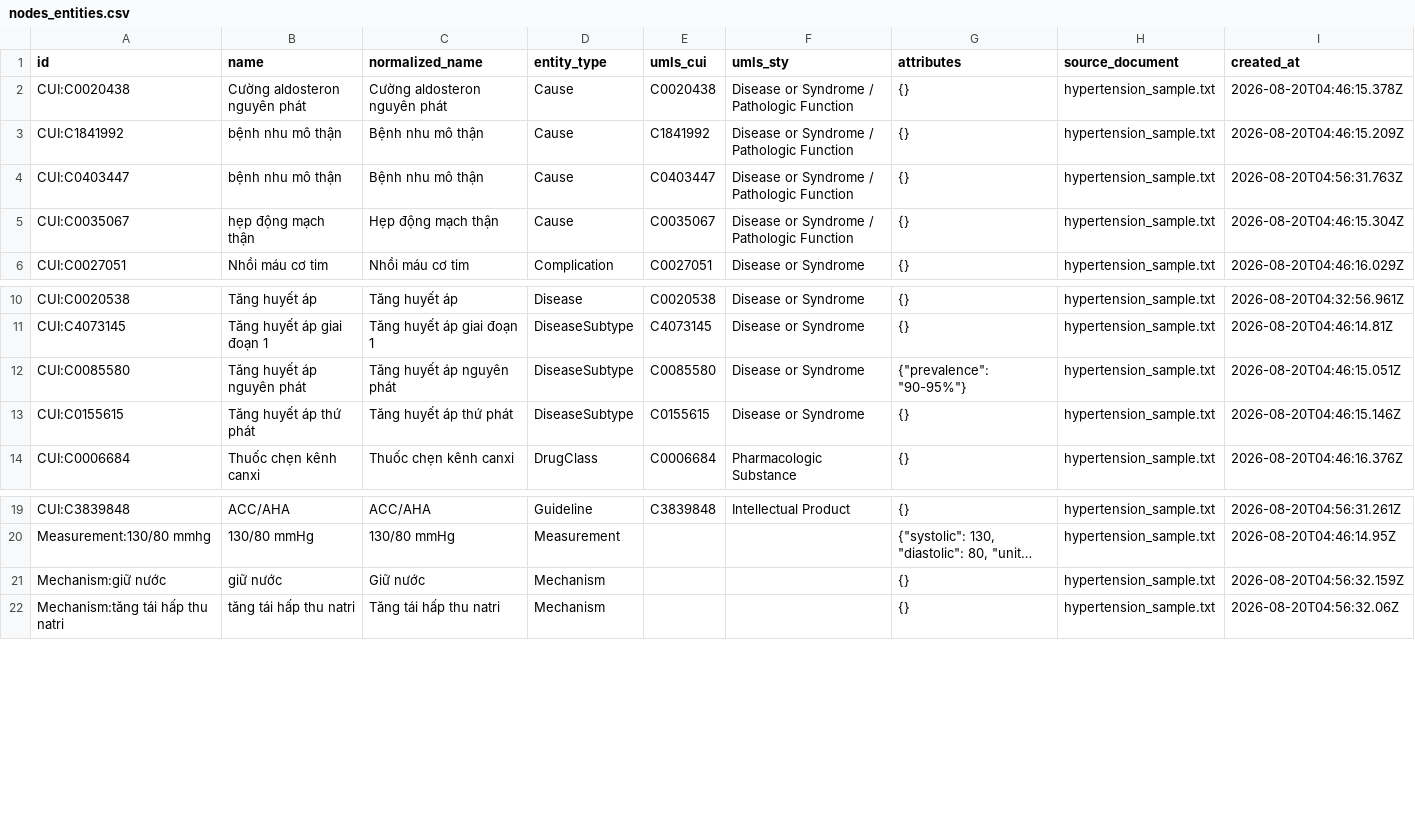
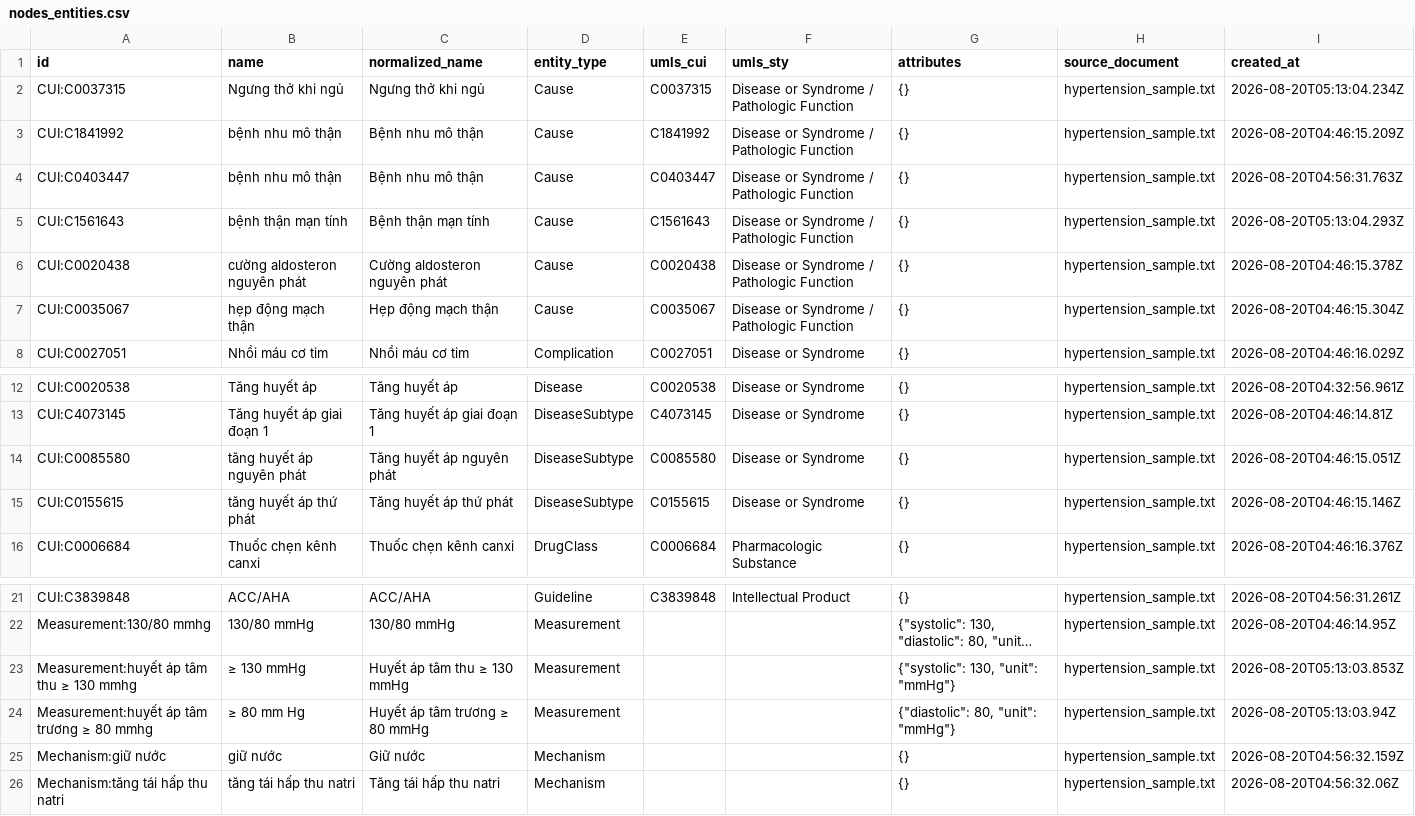
Before and after one commit to NoirHuy/Extract_Graph, a CSV file: data/exports/nodes_entities.csv, drawn as a sheet; only a part is shown, gaps mark what is left out; long unchanged cells end in …; addresses are those after the commit; the diff names each change by its address in the sheet, - before the commit and + after, or states it on an @@ line.

```diff
--- a/data/exports/nodes_entities.csv
+++ b/data/exports/nodes_entities.csv
-A2 (id): CUI:C0020438
+A2 (id): CUI:C0037315
-B2 (name): Cường aldosteron nguyên phát
+B2 (name): Ngưng thở khi ngủ
-C2 (normalized_name): Cường aldosteron nguyên phát
+C2 (normalized_name): Ngưng thở khi ngủ
-E2 (umls_cui): C0020438
+E2 (umls_cui): C0037315
-I2 (created_at): 2026-08-20T04:46:15.378Z
+I2 (created_at): 2026-08-20T05:13:04.234Z
+row 5: CUI:C1561643 | bệnh thận mạn tính | Bệnh thận mạn tính | Cause | C1561643 | Disease or Syndrome / Pathologic Function | {} | hypertension_sample.txt | 2026-08-20T05:13:04.293Z
+row 6: CUI:C0020438 | cường aldosteron nguyên phát | Cường aldosteron nguyên phát | Cause | C0020438 | Disease or Syndrome / Pathologic Function | {} | hypertension_sample.txt | 2026-08-20T04:46:15.378Z
-B14 (name): Tăng huyết áp nguyên phát
+B14 (name): tăng huyết áp nguyên phát
-G14 (attributes): {"prevalence": "90-95%"}
+G14 (attributes): {}
-B15 (name): Tăng huyết áp thứ phát
+B15 (name): tăng huyết áp thứ phát
+row 23: Measurement:huyết áp tâm thu ≥ 130 mmhg | ≥ 130 mmHg | Huyết áp tâm thu ≥ 130 mmHg | Measurement |  |  | {"systolic": 130, "unit": "mmHg"} | hypertension_sample.txt | 2026-08-20T05:13:03.853Z
+row 24: Measurement:huyết áp tâm trương ≥ 80 mmhg | ≥ 80 mm Hg | Huyết áp tâm trương ≥ 80 mmHg | Measurement |  |  | {"diastolic": 80, "unit": "mmHg"} | hypertension_sample.txt | 2026-08-20T05:13:03.94Z
```
Also changed, not shown: data/exports/clinical_knowledge_summary.csv, data/exports/clinical_knowledge_summary_new.csv, 5 other files.
